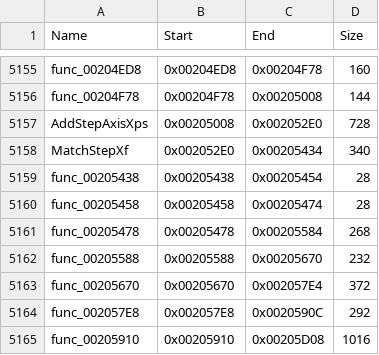
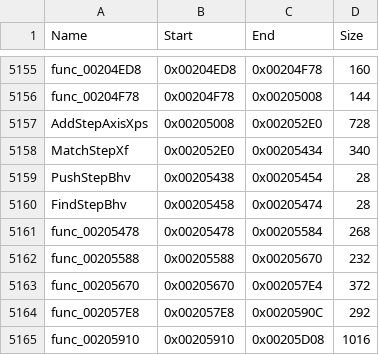
Before and after one commit to brc7/sly2-decomp, a CSV file: config/functions.csv, drawn as a sheet; only a part is shown, gaps mark what is left out.

```diff
--- a/config/functions.csv
+++ b/config/functions.csv
@@ -5158,4 +5158,4 @@ AddStepAxisXps,0x00205008,0x002052E0,728
 MatchStepXf,0x002052E0,0x00205434,340
-func_00205438,0x00205438,0x00205454,28
-func_00205458,0x00205458,0x00205474,28
+PushStepBhv,0x00205438,0x00205454,28
+FindStepBhv,0x00205458,0x00205474,28
 func_00205478,0x00205478,0x00205584,268
```
Also changed, not shown: config/matched.csv, 17 other files.
